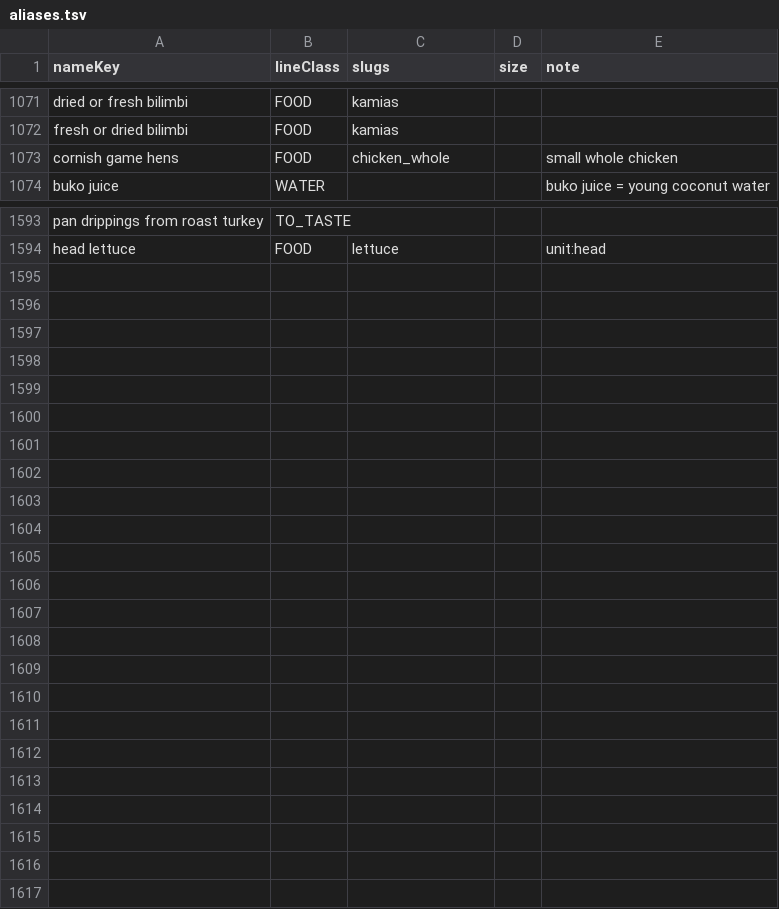
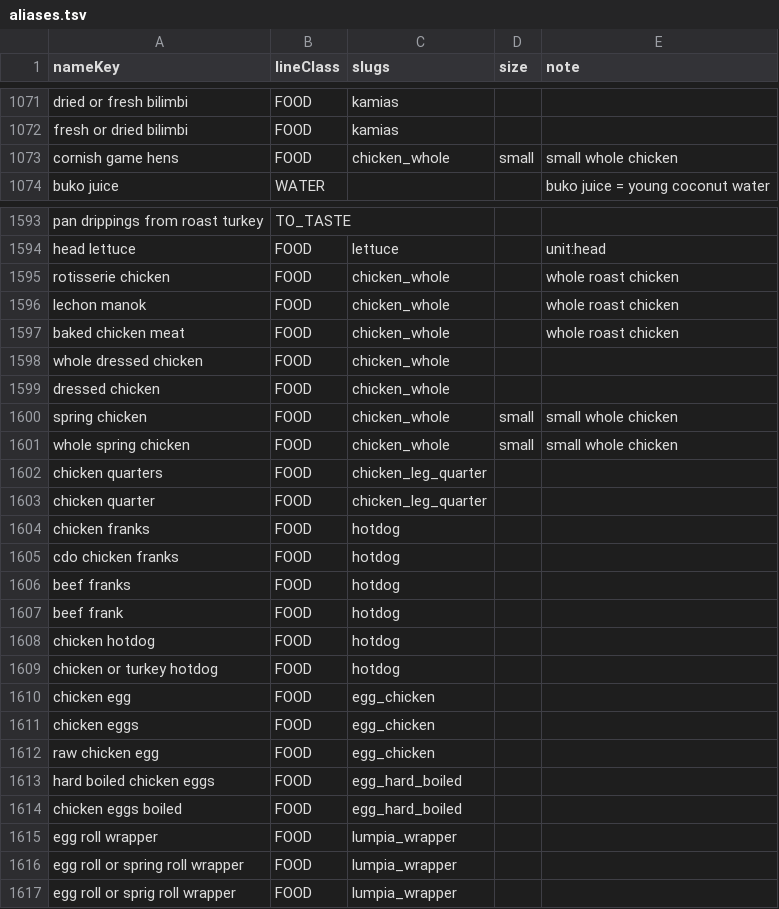
Before and after one commit to john3162000/website_business, a TSV file: scraper-backend/data/catalog/aliases.tsv, drawn as a sheet; only a part is shown, gaps mark what is left out.

```diff
--- a/scraper-backend/data/catalog/aliases.tsv
+++ b/scraper-backend/data/catalog/aliases.tsv
@@ -1072,3 +1072,3 @@ dried or fresh bilimbi	FOOD	kamias
 fresh or dried bilimbi	FOOD	kamias		
-cornish game hens	FOOD	chicken_whole		small whole chicken
+cornish game hens	FOOD	chicken_whole	small	small whole chicken
 buko juice	WATER			buko juice = young coconut water
@@ -1594 +1594,24 @@ pan drippings from roast turkey	TO_TASTE
 head lettuce	FOOD	lettuce		unit:head
+rotisserie chicken	FOOD	chicken_whole		whole roast chicken
+lechon manok	FOOD	chicken_whole		whole roast chicken
+baked chicken meat	FOOD	chicken_whole		whole roast chicken
+whole dressed chicken	FOOD	chicken_whole		
+dressed chicken	FOOD	chicken_whole		
+spring chicken	FOOD	chicken_whole	small	small whole chicken
+whole spring chicken	FOOD	chicken_whole	small	small whole chicken
+chicken quarters	FOOD	chicken_leg_quarter		
+chicken quarter	FOOD	chicken_leg_quarter		
+chicken franks	FOOD	hotdog		
+cdo chicken franks	FOOD	hotdog		
+beef franks	FOOD	hotdog		
+beef frank	FOOD	hotdog		
+chicken hotdog	FOOD	hotdog		
+chicken or turkey hotdog	FOOD	hotdog		
+chicken egg	FOOD	egg_chicken		
+chicken eggs	FOOD	egg_chicken		
+raw chicken egg	FOOD	egg_chicken		
+hard boiled chicken eggs	FOOD	egg_hard_boiled		
+chicken eggs boiled	FOOD	egg_hard_boiled		
+egg roll wrapper	FOOD	lumpia_wrapper		
+egg roll or spring roll wrapper	FOOD	lumpia_wrapper		
+egg roll or sprig roll wrapper	FOOD	lumpia_wrapper		
```
Also changed, not shown: scraper-backend/data/catalog/canonicals.tsv, 3 other files.
